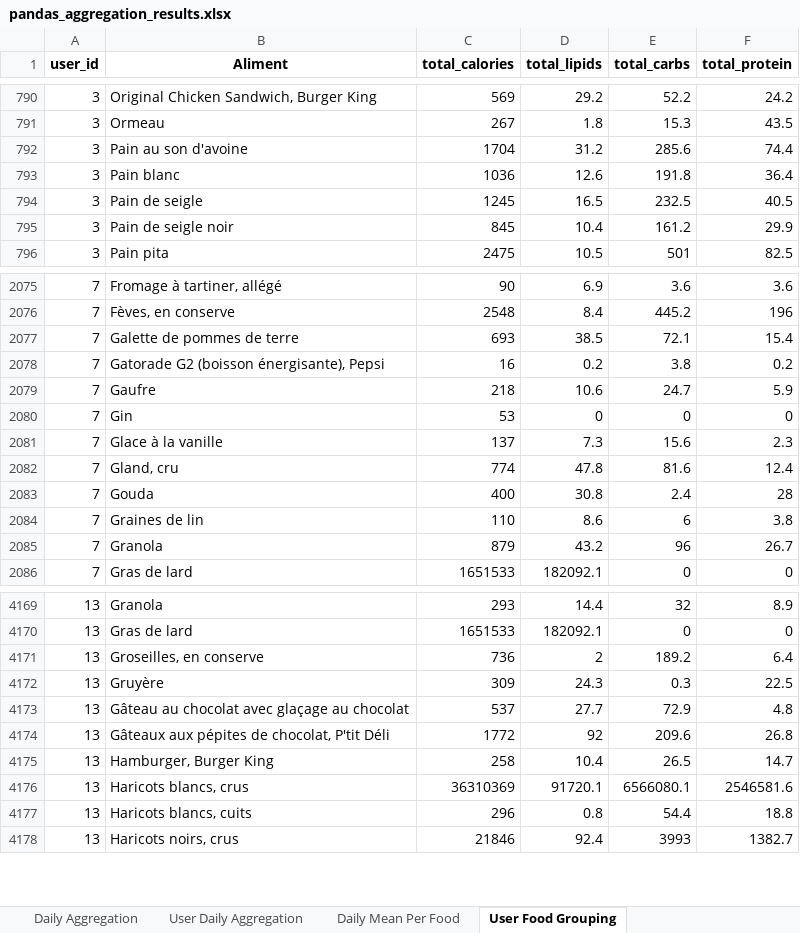
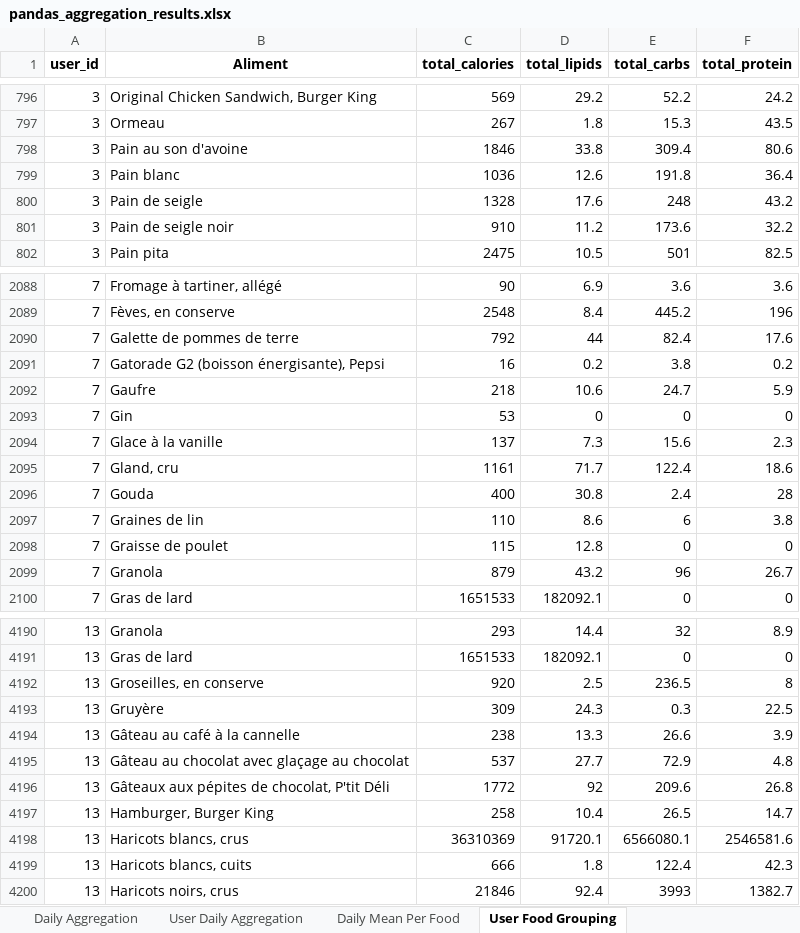
Before and after one commit to YGueguen16u/food-tracking-DE-ML-project, an Excel workbook: data_engineering/Transform_data/data/pandas_aggregation_results.xlsx, sheet User Food Grouping, drawn as a sheet; only a part is shown, gaps mark what is left out; values as stored, in another font and other column widths than the file's, no borders; addresses are those after the commit; the diff covers the shown part only; the diff names each change by its address in the sheet, - before the commit and + after, or states it on an @@ line.

```diff
--- a/data_engineering/Transform_data/data/pandas_aggregation_results.xlsx (sheet User Food Grouping)
+++ b/data_engineering/Transform_data/data/pandas_aggregation_results.xlsx (sheet User Food Grouping)
-C798 (total_calories): 1704
+C798 (total_calories): 1846
-D798 (total_lipids): 31.2
+D798 (total_lipids): 33.8
-E798 (total_carbs): 285.6
+E798 (total_carbs): 309.4
-F798 (total_protein): 74.4
+F798 (total_protein): 80.6
-C800 (total_calories): 1245
+C800 (total_calories): 1328
-D800 (total_lipids): 16.5
+D800 (total_lipids): 17.6
-E800 (total_carbs): 232.5
+E800 (total_carbs): 248
-F800 (total_protein): 40.5
+F800 (total_protein): 43.2
-C801 (total_calories): 845
+C801 (total_calories): 910
-D801 (total_lipids): 10.4
+D801 (total_lipids): 11.2
-E801 (total_carbs): 161.2
+E801 (total_carbs): 173.6
-F801 (total_protein): 29.9
+F801 (total_protein): 32.2
-C2090 (total_calories): 693
+C2090 (total_calories): 792
-D2090 (total_lipids): 38.5
+D2090 (total_lipids): 44
-E2090 (total_carbs): 72.1
+E2090 (total_carbs): 82.4
-F2090 (total_protein): 15.4
+F2090 (total_protein): 17.6
-C2095 (total_calories): 774
+C2095 (total_calories): 1161
-D2095 (total_lipids): 47.8
+D2095 (total_lipids): 71.7
-E2095 (total_carbs): 81.6
+E2095 (total_carbs): 122.4
-F2095 (total_protein): 12.4
+F2095 (total_protein): 18.6
+row 2098: 7 | Graisse de poulet | 115 | 12.8 | 0 | 0
-C4192 (total_calories): 736
+C4192 (total_calories): 920
-D4192 (total_lipids): 2
+D4192 (total_lipids): 2.5
-E4192 (total_carbs): 189.2
+E4192 (total_carbs): 236.5
-F4192 (total_protein): 6.4
+F4192 (total_protein): 8
+row 4194: 13 | Gâteau au café à la cannelle | 238 | 13.3 | 26.6 | 3.9
-C4199 (total_calories): 296
+C4199 (total_calories): 666
-D4199 (total_lipids): 0.8
+D4199 (total_lipids): 1.8
-E4199 (total_carbs): 54.4
+E4199 (total_carbs): 122.4
-F4199 (total_protein): 18.8
+F4199 (total_protein): 42.3
```
Also changed, not shown: 27 added rows and 852 edited cells elsewhere in this sheet, sheet Daily Mean Per Food, sheet User Daily Aggregation, sheet Daily Aggregation, data_engineering/Transform_data/data/duckdb_aggregation_results.xlsx, data_engineering/Transform_data/data/duckdb_window_function_results.xlsx, 8 other files.
